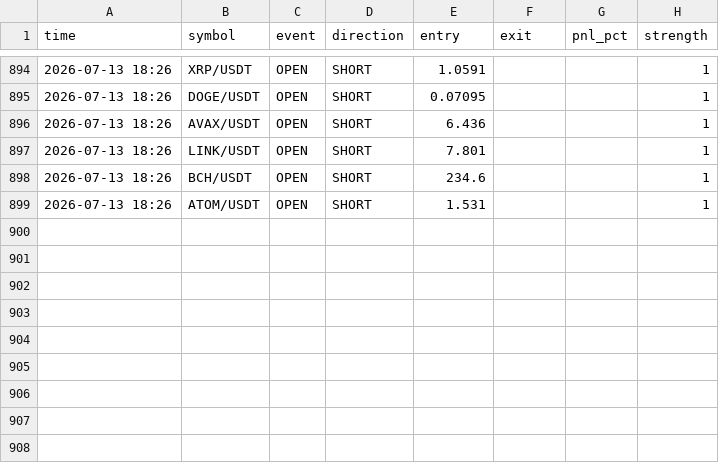
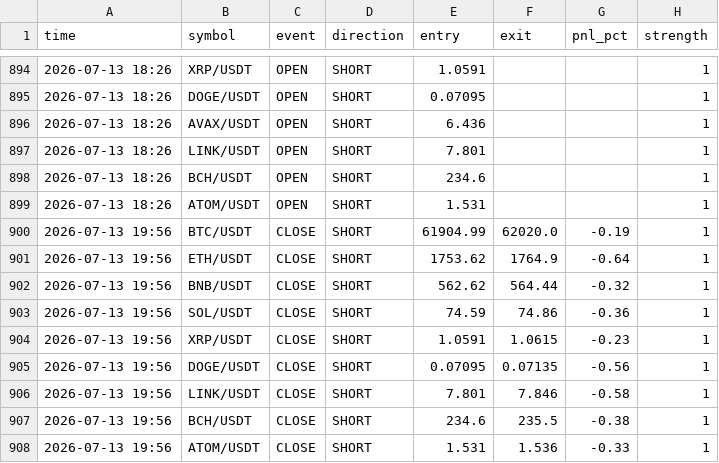
Before and after one commit to ferdibldk01-byte/trader, a CSV file: state/signal_log.csv, drawn as a sheet; only a part is shown, gaps mark what is left out; the diff names each change by its address in the sheet, - before the commit and + after, or states it on an @@ line.

```diff
--- a/state/signal_log.csv
+++ b/state/signal_log.csv
+row 900: 2026-07-13 19:56 | BTC/USDT | CLOSE | SHORT | 61904.99 | 62020.0 | -0.19 | 1
+row 901: 2026-07-13 19:56 | ETH/USDT | CLOSE | SHORT | 1753.62 | 1764.9 | -0.64 | 1
+row 902: 2026-07-13 19:56 | BNB/USDT | CLOSE | SHORT | 562.62 | 564.44 | -0.32 | 1
+row 903: 2026-07-13 19:56 | SOL/USDT | CLOSE | SHORT | 74.59 | 74.86 | -0.36 | 1
+row 904: 2026-07-13 19:56 | XRP/USDT | CLOSE | SHORT | 1.0591 | 1.0615 | -0.23 | 1
+row 905: 2026-07-13 19:56 | DOGE/USDT | CLOSE | SHORT | 0.07095 | 0.07135 | -0.56 | 1
+row 906: 2026-07-13 19:56 | LINK/USDT | CLOSE | SHORT | 7.801 | 7.846 | -0.58 | 1
+row 907: 2026-07-13 19:56 | BCH/USDT | CLOSE | SHORT | 234.6 | 235.5 | -0.38 | 1
+row 908: 2026-07-13 19:56 | ATOM/USDT | CLOSE | SHORT | 1.531 | 1.536 | -0.33 | 1
```
Also changed, not shown: 1 other file.
